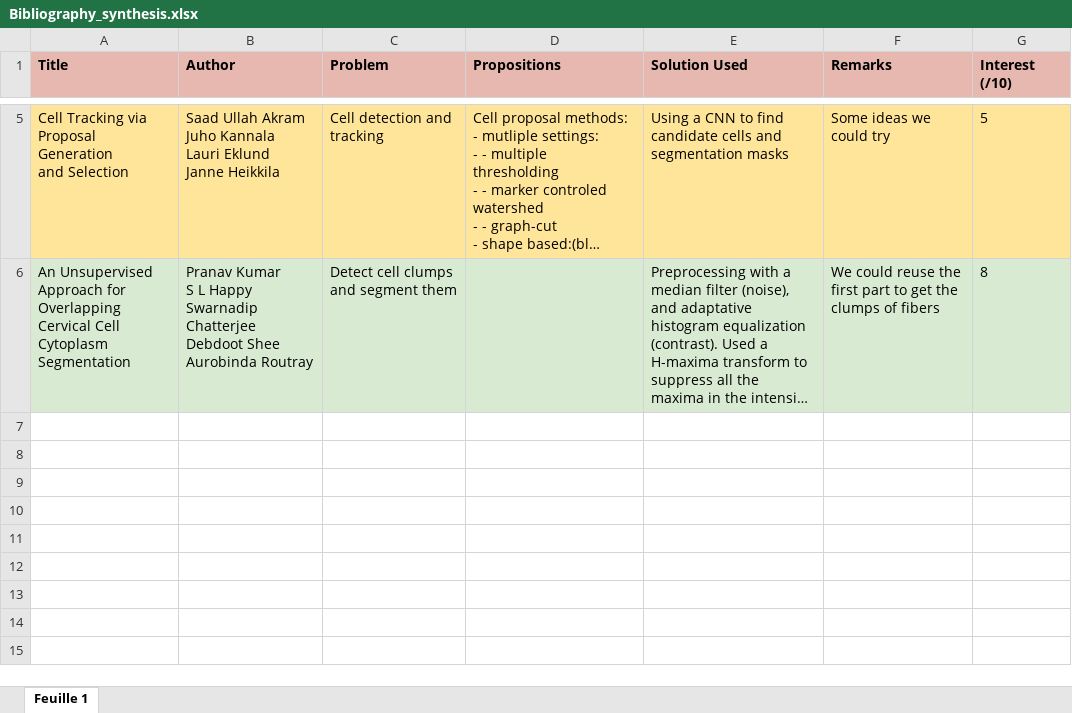
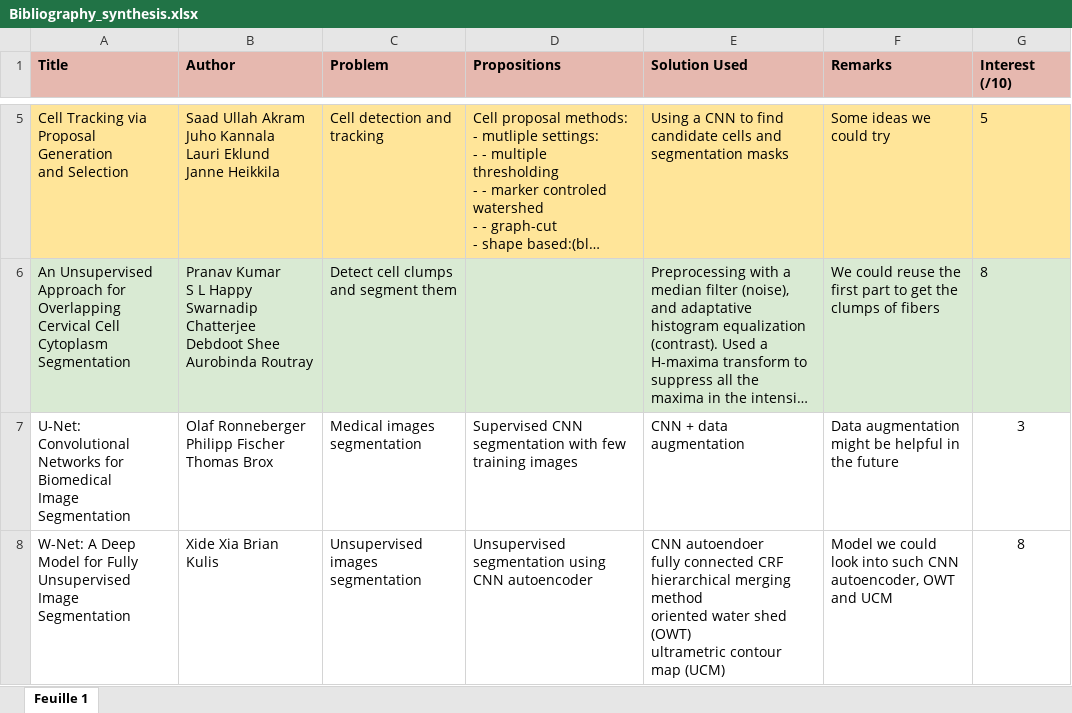
Before and after one commit to JlnZhou/Safran_projet, an Excel workbook: Bibiography/Bibliography_synthesis.xlsx, sheet Feuille 1, drawn as a sheet; only a part is shown, gaps mark what is left out; long unchanged cells end in …; values as stored, in another font and other column widths than the file's, no borders; ↵ is a line break in a cell; the diff names each change by its address in the sheet, - before the commit and + after, or states it on an @@ line.

Commit message:
Update Bibiography/Bibliography_synthesis.xlsx

```diff
--- a/Bibiography/Bibliography_synthesis.xlsx (sheet Feuille 1)
+++ b/Bibiography/Bibliography_synthesis.xlsx (sheet Feuille 1)
+row 7: U-Net: Convolutional Networks for Biomedical ↵ Image Segmentation | Olaf Ronneberger Philipp Fischer Thomas Brox | Medical images segmentation | Supervised CNN segmentation with few training images | CNN + data augmentation | Data augmentation might be helpful in the future | 3
+row 8: W-Net: A Deep Model for Fully Unsupervised Image Segmentation | Xide Xia Brian Kulis | Unsupervised images segmentation | Unsupervised segmentation using CNN autoencoder | CNN autoendoer ↵ fully connected CRF ↵ hierarchical merging method ↵ oriented water shed (OWT) ↵ ultrametric contour map (UCM) | Model we could look into such CNN autoencoder, OWT and UCM | 8
```
